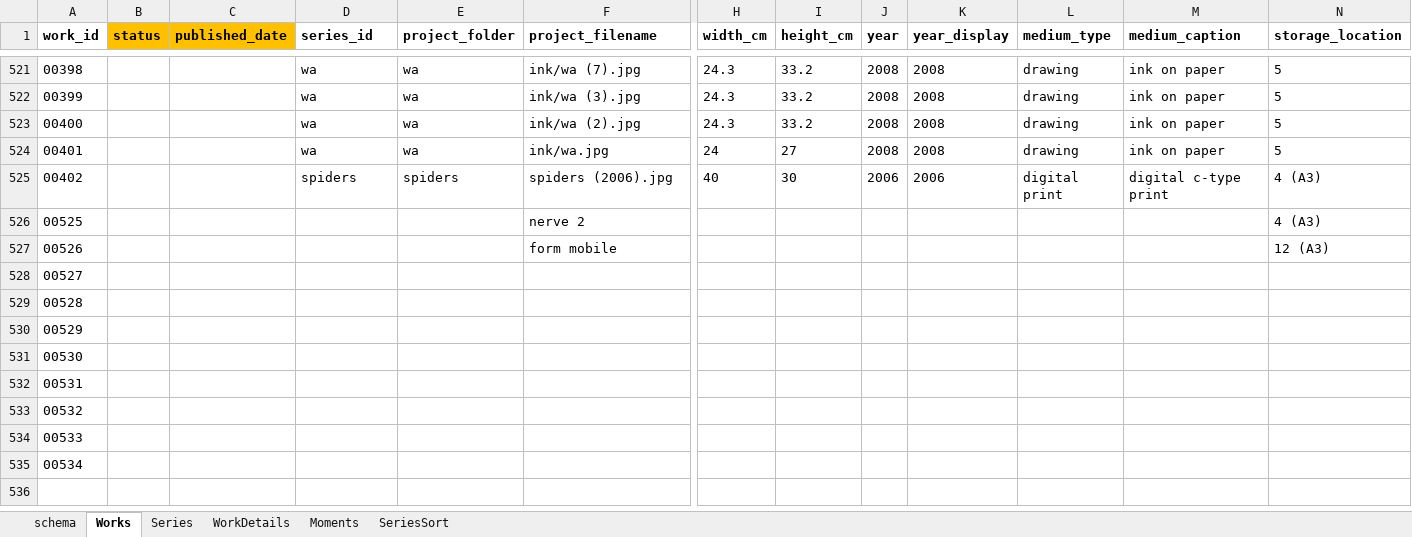
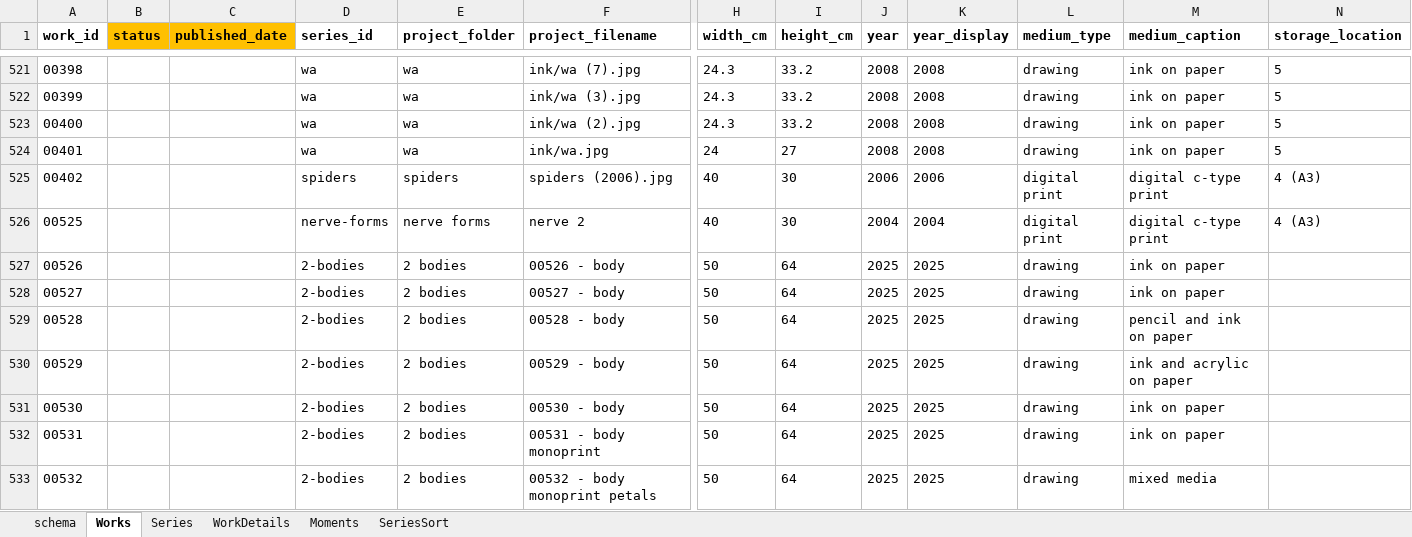
Before and after one commit to dotlineform/dotlineform-site, an Excel workbook: data/works.xlsx, sheet Works, drawn as a sheet; only a part is shown, gaps mark what is left out; values as stored, in another font and other column widths than the file's, no borders; removed rows and columns are numbered as before the commit, all else as after; rows hold the shown columns only; the diff covers the shown part only; the diff names each change by its address in the sheet, - before the commit and + after, or states it on an @@ line.

```diff
--- a/data/works.xlsx (sheet Works)
+++ b/data/works.xlsx (sheet Works)
-row 526: 00525 |  |  |  |  | nerve 2 |  |  |  |  |  |  | 4 (A3)
-row 527: 00526 |  |  |  |  | form mobile |  |  |  |  |  |  | 12 (A3)
@@ column A (work_id) renumbered between rows 526 and 533 @@
-D526 (series_id): (empty)
+D526 (series_id): nerve-forms
-E526 (project_folder): (empty)
+E526 (project_folder): nerve forms
-F526 (project_filename): (empty)
+F526 (project_filename): nerve 2
-H526 (width_cm): (empty)
+H526 (width_cm): 40
-I526 (height_cm): (empty)
+I526 (height_cm): 30
-J526 (year): (empty)
+J526 (year): 2004
-K526 (year_display): (empty)
+K526 (year_display): 2004
-L526 (medium_type): (empty)
+L526 (medium_type): digital print
-M526 (medium_caption): (empty)
+M526 (medium_caption): digital c-type print
-N526 (storage_location): (empty)
+N526 (storage_location): 4 (A3)
-D527:D533 (series_id): (empty)
+D527:D533 (series_id): 2-bodies
-E527:E533 (project_folder): (empty)
+E527:E533 (project_folder): 2 bodies
-F527 (project_filename): (empty)
+F527 (project_filename): 00526 - body
-H527:H533 (width_cm): (empty)
+H527:H533 (width_cm): 50
-I527:I533 (height_cm): (empty)
+I527:I533 (height_cm): 64
-J527:J533 (year): (empty)
+J527:J533 (year): 2025
-K527:K533 (year_display): (empty)
+K527:K533 (year_display): 2025
-L527:L533 (medium_type): (empty)
+L527:L533 (medium_type): drawing
-M527:M528 (medium_caption): (empty)
+M527:M528 (medium_caption): ink on paper
-F528 (project_filename): (empty)
+F528 (project_filename): 00527 - body
-F529 (project_filename): (empty)
+F529 (project_filename): 00528 - body
-M529 (medium_caption): (empty)
+M529 (medium_caption): pencil and ink on paper
-F530 (project_filename): (empty)
+F530 (project_filename): 00529 - body
-M530 (medium_caption): (empty)
+M530 (medium_caption): ink and acrylic on paper
-F531 (project_filename): (empty)
+F531 (project_filename): 00530 - body
-M531:M532 (medium_caption): (empty)
+M531:M532 (medium_caption): ink on paper
-F532 (project_filename): (empty)
+F532 (project_filename): 00531 - body monoprint
-F533 (project_filename): (empty)
+F533 (project_filename): 00532 - body monoprint petals
-M533 (medium_caption): (empty)
+M533 (medium_caption): mixed media
```
Also changed, not shown: 5 added rows, 2 removed rows and 21 edited cells elsewhere in this sheet, sheet Series, 2 other files.
